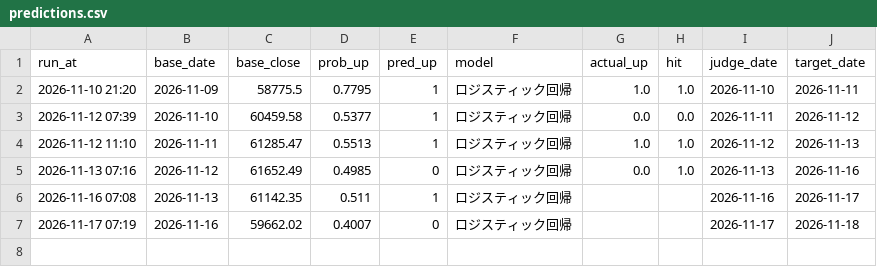
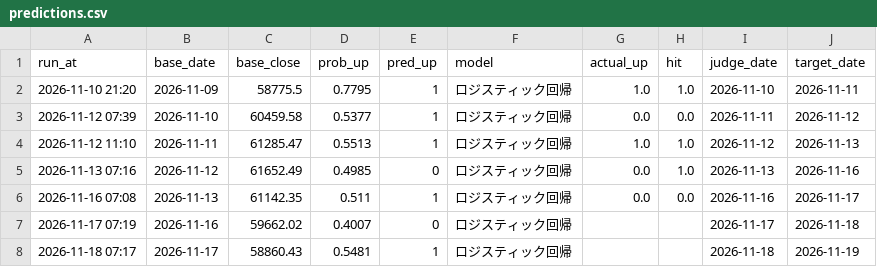
Before and after one commit to matsumusota37-lab/nikkei-predictor, a CSV file: output/predictions.csv, drawn as a sheet.

```diff
--- a/output/predictions.csv
+++ b/output/predictions.csv
@@ -5,3 +5,4 @@ run_at,base_date,base_close,prob_up,pred_up,model,actual_up,hit,judge_date,targe
 2026-11-13 07:16,2026-11-12,61652.49,0.4985,0,ロジスティック回帰,0.0,1.0,2026-11-13,2026-11-16
-2026-11-16 07:08,2026-11-13,61142.35,0.511,1,ロジスティック回帰,,,2026-11-16,2026-11-17
+2026-11-16 07:08,2026-11-13,61142.35,0.511,1,ロジスティック回帰,0.0,0.0,2026-11-16,2026-11-17
 2026-11-17 07:19,2026-11-16,59662.02,0.4007,0,ロジスティック回帰,,,2026-11-17,2026-11-18
+2026-11-18 07:17,2026-11-17,58860.43,0.5481,1,ロジスティック回帰,,,2026-11-18,2026-11-19
```
Also changed, not shown: data/000001_SS.csv, data/CL_F.csv, 17 other files.
